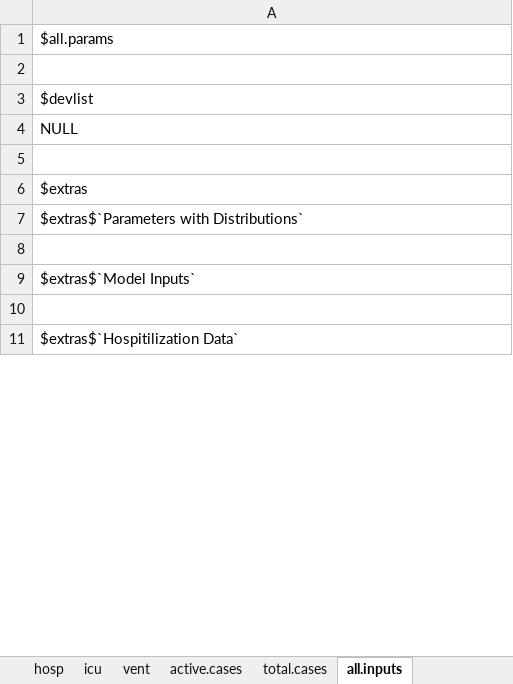
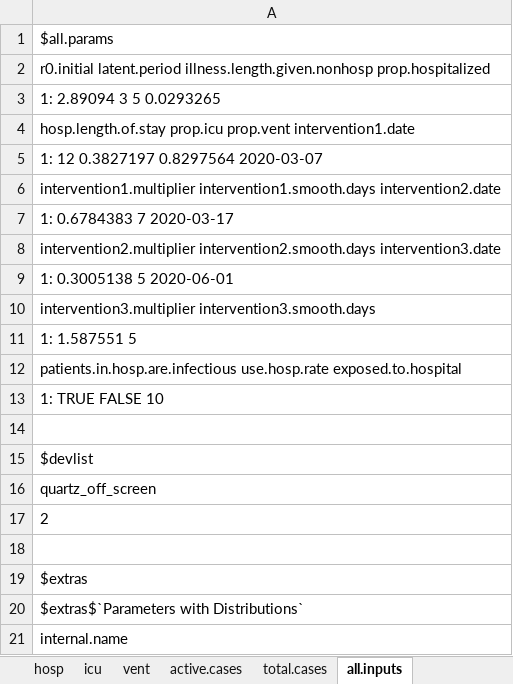
Before and after one commit to LocalEpi/LEMMA, an Excel workbook: vignettes/Alameda-May4-v3 output.xlsx, sheet all.inputs, drawn as a sheet; only a part is shown; the shorter side is filled out with more unchanged rows; values as stored, in another font and other column widths than the file's, no borders; addresses are those after the commit; the diff covers the shown part only; the diff names each change by its address in the sheet, - before the commit and + after, or states it on an @@ line.

```diff
--- a/vignettes/Alameda-May4-v3 output.xlsx (sheet all.inputs)
+++ b/vignettes/Alameda-May4-v3 output.xlsx (sheet all.inputs)
+row 2: r0.initial latent.period illness.length.given.nonhosp prop.hospitalized
+row 3: 1: 2.89094 3 5 0.0293265
+row 4: hosp.length.of.stay prop.icu prop.vent intervention1.date
+row 5: 1: 12 0.3827197 0.8297564 2020-03-07
+row 6: intervention1.multiplier intervention1.smooth.days intervention2.date
+row 7: 1: 0.6784383 7 2020-03-17
+row 8: intervention2.multiplier intervention2.smooth.days intervention3.date
+row 9: 1: 0.3005138 5 2020-06-01
+row 10: intervention3.multiplier intervention3.smooth.days
+row 11: 1: 1.587551 5
+row 12: patients.in.hosp.are.infectious use.hosp.rate exposed.to.hospital
+row 13: 1: TRUE FALSE 10
-A16: NULL
+A16: quartz_off_screen
+row 17: 2
+row 21: internal.name
```
Also changed, not shown: 206 added rows and 1 edited cell elsewhere in this sheet, vignettes/Alameda-May4-v1 output.xlsx, vignettes/Alameda-May4-v2 output.xlsx, 32 other files.
